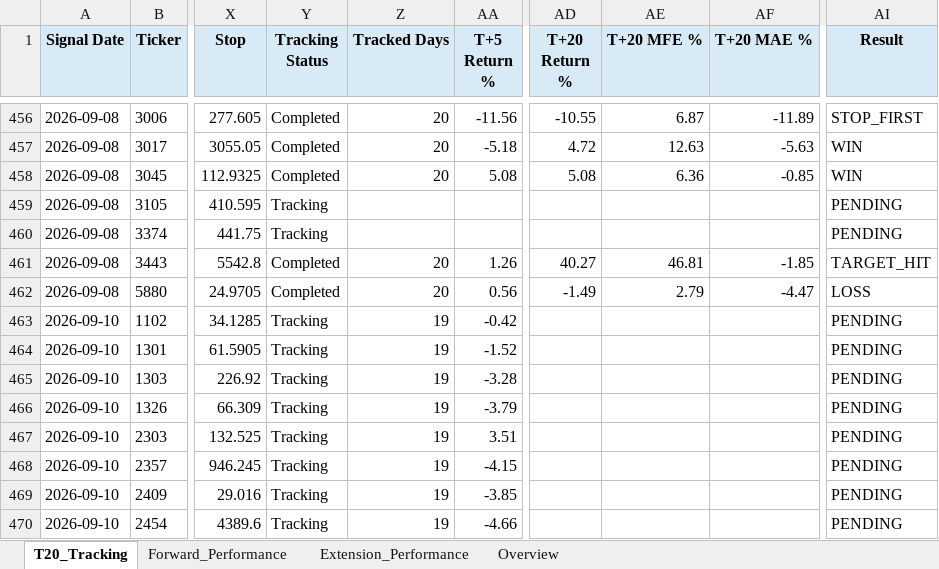
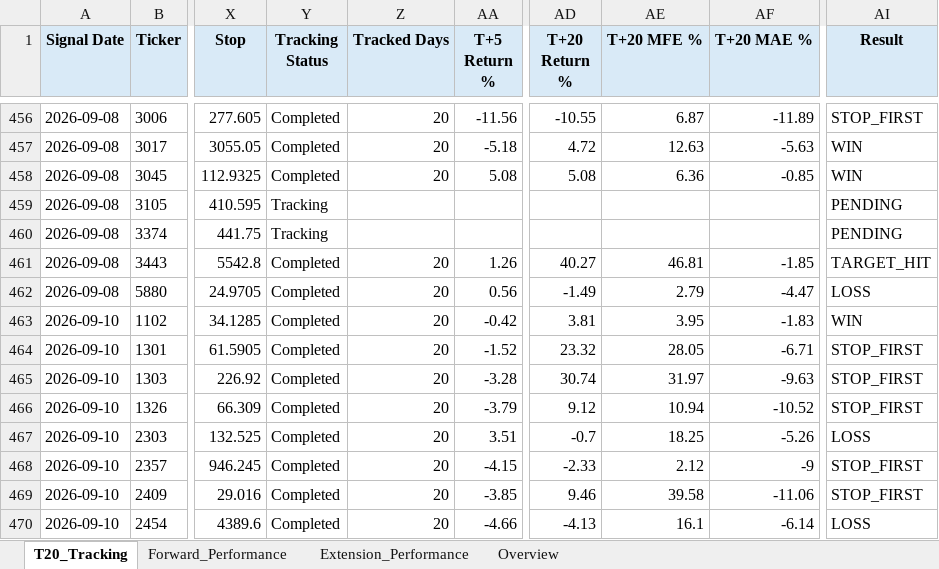
Before and after one commit to Gary172Lee/iSecretary-LIFF, an Excel workbook: data/swing_performance_analysis.xlsx, sheet T20_Tracking, drawn as a sheet; only a part is shown, gaps mark what is left out; values as stored, in another font and other column widths than the file's, no borders; the diff covers the shown part only; the diff names each change by its address in the sheet, - before the commit and + after, or states it on an @@ line.

```diff
--- a/data/swing_performance_analysis.xlsx (sheet T20_Tracking)
+++ b/data/swing_performance_analysis.xlsx (sheet T20_Tracking)
-Y463:Y470 (Tracking Status): Tracking
+Y463:Y470 (Tracking Status): Completed
-Z463:Z470 (Tracked Days): 19
+Z463:Z470 (Tracked Days): 20
-AD463 (T+20 Return %): (empty)
+AD463 (T+20 Return %): 3.81
-AE463 (T+20 MFE %): (empty)
+AE463 (T+20 MFE %): 3.95
-AF463 (T+20 MAE %): (empty)
+AF463 (T+20 MAE %): -1.83
-AI463 (Result): PENDING
+AI463 (Result): WIN
-AD464 (T+20 Return %): (empty)
+AD464 (T+20 Return %): 23.32
-AE464 (T+20 MFE %): (empty)
+AE464 (T+20 MFE %): 28.05
-AF464 (T+20 MAE %): (empty)
+AF464 (T+20 MAE %): -6.71
-AI464:AI466 (Result): PENDING
+AI464:AI466 (Result): STOP_FIRST
-AD465 (T+20 Return %): (empty)
+AD465 (T+20 Return %): 30.74
-AE465 (T+20 MFE %): (empty)
+AE465 (T+20 MFE %): 31.97
-AF465 (T+20 MAE %): (empty)
+AF465 (T+20 MAE %): -9.63
-AD466 (T+20 Return %): (empty)
+AD466 (T+20 Return %): 9.12
-AE466 (T+20 MFE %): (empty)
+AE466 (T+20 MFE %): 10.94
-AF466 (T+20 MAE %): (empty)
+AF466 (T+20 MAE %): -10.52
-AD467 (T+20 Return %): (empty)
+AD467 (T+20 Return %): -0.7
-AE467 (T+20 MFE %): (empty)
+AE467 (T+20 MFE %): 18.25
-AF467 (T+20 MAE %): (empty)
+AF467 (T+20 MAE %): -5.26
-AI467 (Result): PENDING
+AI467 (Result): LOSS
-AD468 (T+20 Return %): (empty)
+AD468 (T+20 Return %): -2.33
-AE468 (T+20 MFE %): (empty)
+AE468 (T+20 MFE %): 2.12
-AF468 (T+20 MAE %): (empty)
+AF468 (T+20 MAE %): -9
-AI468:AI469 (Result): PENDING
+AI468:AI469 (Result): STOP_FIRST
-AD469 (T+20 Return %): (empty)
+AD469 (T+20 Return %): 9.46
-AE469 (T+20 MFE %): (empty)
+AE469 (T+20 MFE %): 39.58
-AF469 (T+20 MAE %): (empty)
+AF469 (T+20 MAE %): -11.06
-AD470 (T+20 Return %): (empty)
+AD470 (T+20 Return %): -4.13
-AE470 (T+20 MFE %): (empty)
+AE470 (T+20 MFE %): 16.1
-AF470 (T+20 MAE %): (empty)
+AF470 (T+20 MAE %): -6.14
-AI470 (Result): PENDING
+AI470 (Result): LOSS
```
Also changed, not shown: other rows of this sheet, sheet Extension_Performance, sheet Forward_Performance, sheet Overview, data/swing_user_watchlist_analysis.xlsx, 16 other files.
